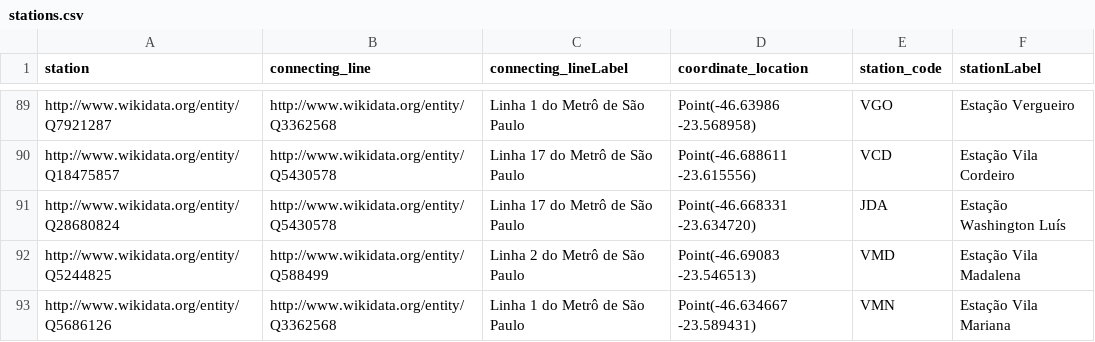
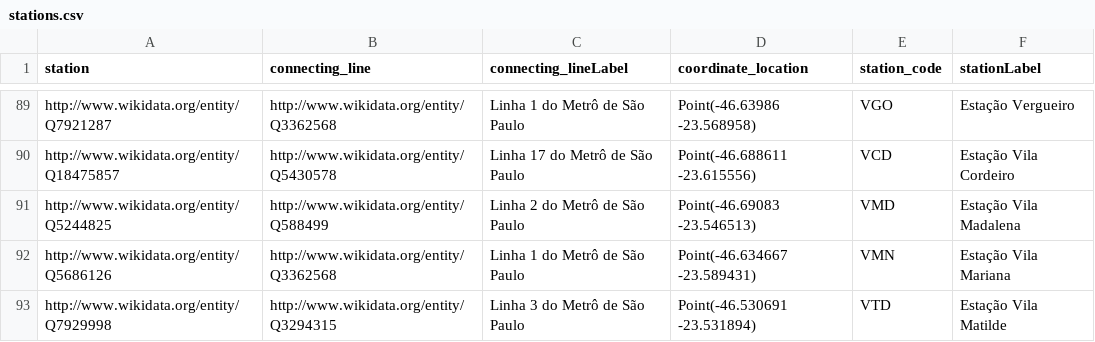
Before and after one commit to gabu-b/metrodlesp, a CSV file: src/stations.csv, drawn as a sheet; only a part is shown, gaps mark what is left out; the shorter side is filled out with more unchanged rows; the diff names each change by its address in the sheet, - before the commit and + after, or states it on an @@ line.

Commit message:
Revert "Add Washington Luís station"
This reverts commit 3fa184f5da605f3cd9c85ae3760fa9847e498c93.

```diff
--- a/src/stations.csv
+++ b/src/stations.csv
-row 91: http://www.wikidata.org/entity/Q28680824 | http://www.wikidata.org/entity/Q5430578 | Linha 17 do Metrô de São Paulo | Point(-46.668331 -23.634720) | JDA | Estação Washington Luís
```
Also changed, not shown: src/adjacencies.csv, 2 other files.
